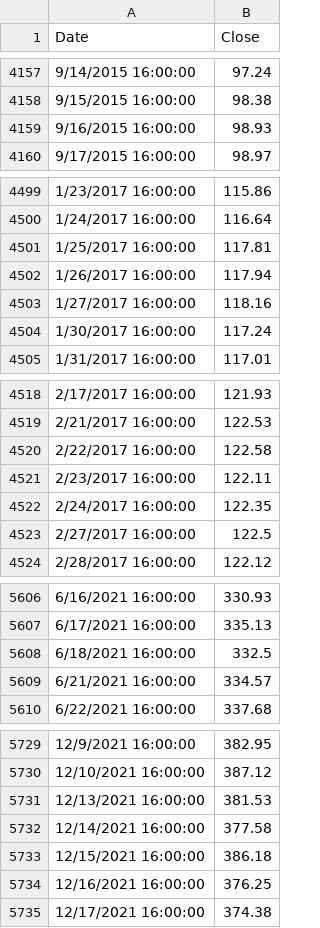
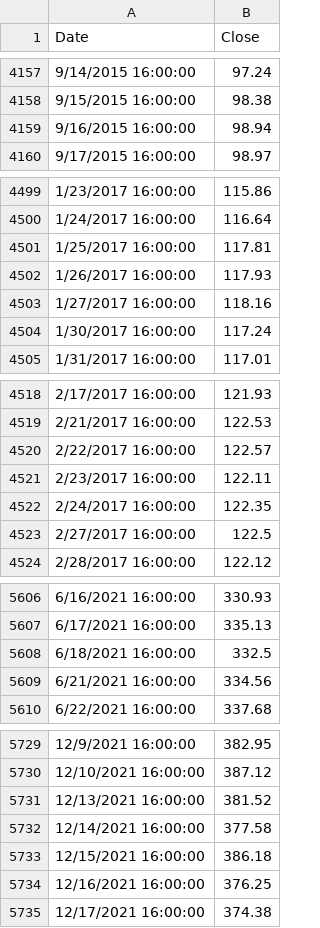
Before and after one commit to bumbeishvili/9sig.networthcast.com, a TSV file: simulation_tqqq_qqq - qqq.tsv, drawn as a sheet; only a part is shown, gaps mark what is left out; the diff covers the shown part only.

```diff
--- a/simulation_tqqq_qqq - qqq.tsv
+++ b/simulation_tqqq_qqq - qqq.tsv
@@ -4158,3 +4158,3 @@ Date	Close
 9/15/2015 16:00:00	98.38
-9/16/2015 16:00:00	98.93
+9/16/2015 16:00:00	98.94
 9/17/2015 16:00:00	98.97
@@ -4501,3 +4501,3 @@ Date	Close
 1/25/2017 16:00:00	117.81
-1/26/2017 16:00:00	117.94
+1/26/2017 16:00:00	117.93
 1/27/2017 16:00:00	118.16
@@ -4519,3 +4519,3 @@ Date	Close
 2/21/2017 16:00:00	122.53
-2/22/2017 16:00:00	122.58
+2/22/2017 16:00:00	122.57
 2/23/2017 16:00:00	122.11
@@ -5608,3 +5608,3 @@ Date	Close
 6/18/2021 16:00:00	332.5
-6/21/2021 16:00:00	334.57
+6/21/2021 16:00:00	334.56
 6/22/2021 16:00:00	337.68
@@ -5730,3 +5730,3 @@ Date	Close
 12/10/2021 16:00:00	387.12
-12/13/2021 16:00:00	381.53
+12/13/2021 16:00:00	381.52
 12/14/2021 16:00:00	377.58
```
Also changed, not shown: 7 added rows and 6 edited cells elsewhere in this file, simulation_tqqq_qqq - spy.tsv, simulation_tqqq_qqq - tqqq.tsv, 4 other files.
